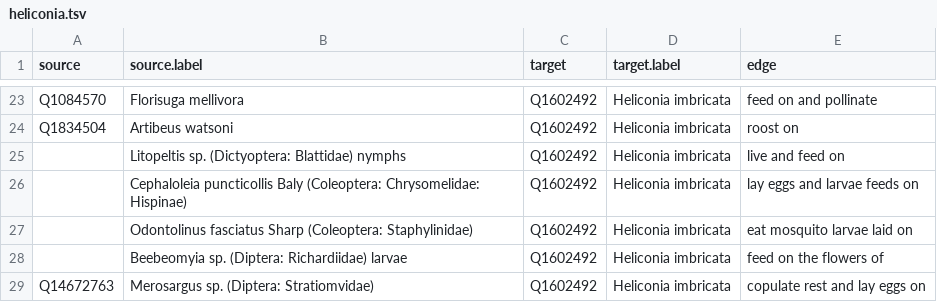
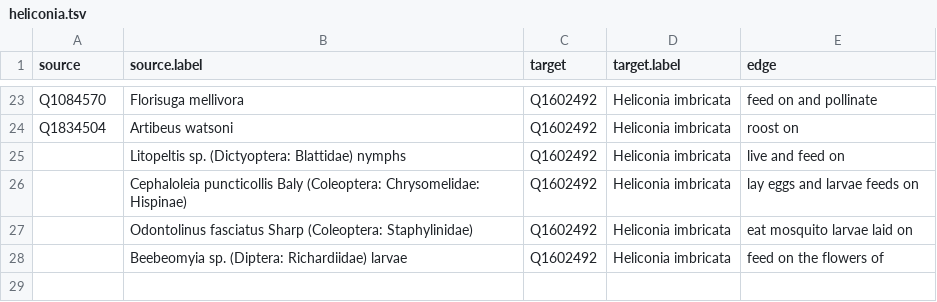
Before and after one commit to JSTOR-Labs/ve-components, a TSV file: public/data/heliconia.tsv, drawn as a sheet; only a part is shown, gaps mark what is left out.

```diff
--- a/public/data/heliconia.tsv
+++ b/public/data/heliconia.tsv
@@ -28,2 +28 @@ Q1834504 	Artibeus watsoni	Q1602492	Heliconia imbricata	roost on
 	Beebeomyia sp. (Diptera: Richardiidae) larvae	Q1602492	Heliconia imbricata	feed on the flowers of
-Q14672763	Merosargus sp. (Diptera: Stratiomvidae)	Q1602492	Heliconia imbricata	copulate rest and lay eggs on
```
Also changed, not shown: 1 other file.
